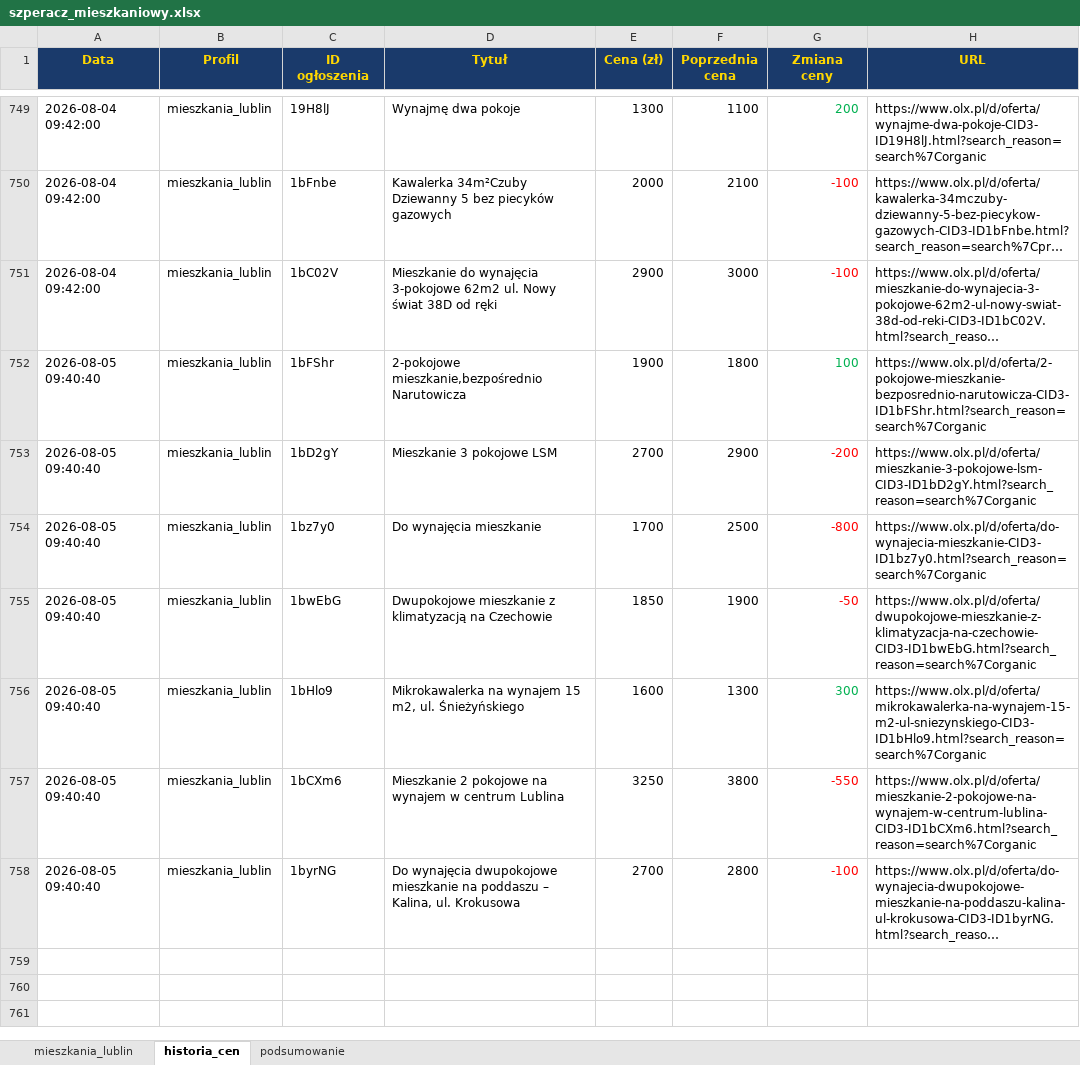
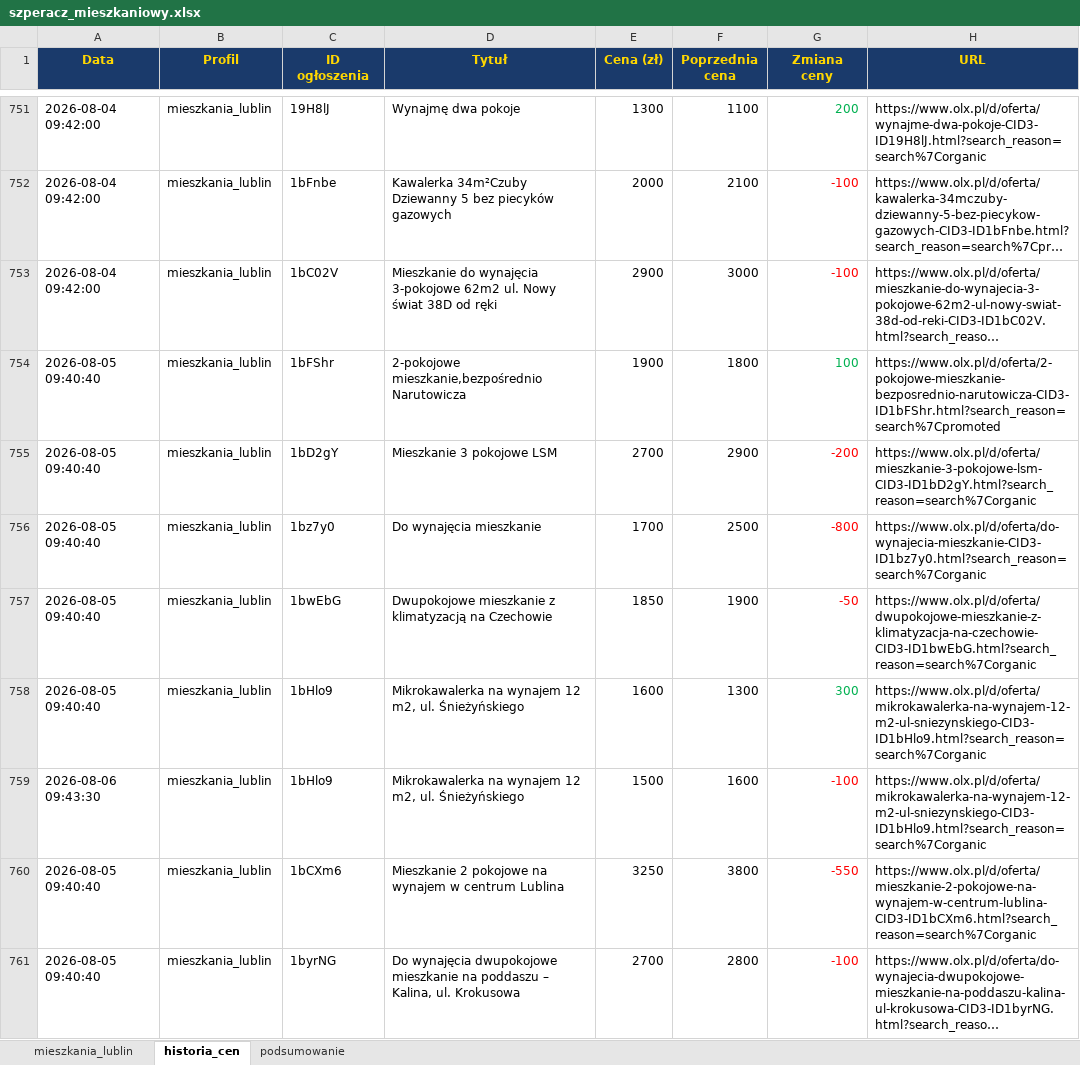
Before and after one commit to Bonaventura-EW/SZPERACZ-MIESZKANIOWY, an Excel workbook: data/szperacz_mieszkaniowy.xlsx, sheet historia_cen, drawn as a sheet; only a part is shown, gaps mark what is left out; long unchanged cells end in …; values as stored, in another font and other column widths than the file's, no borders; addresses are those after the commit; the diff covers the shown part only; the diff names each change by its address in the sheet, - before the commit and + after, or states it on an @@ line.

```diff
--- a/data/szperacz_mieszkaniowy.xlsx (sheet historia_cen)
+++ b/data/szperacz_mieszkaniowy.xlsx (sheet historia_cen)
-H754 (URL): https://www.olx.pl/d/oferta/2-pokojowe-mieszkanie-bezposrednio-narutowicza-CID3-ID1bFShr.html?search_reason=search%7Corganic
+H754 (URL): https://www.olx.pl/d/oferta/2-pokojowe-mieszkanie-bezposrednio-narutowicza-CID3-ID1bFShr.html?search_reason=search%7Cpromoted
-D758 (Tytuł): …na wynajem 15 m2, ul.…
+D758 (Tytuł): …na wynajem 12 m2, ul.…
-H758 (URL): https://www.olx.pl/d/oferta/mikrokawalerka-na-wynajem-15-m2-ul-sniezynskiego-CID3-ID1bHlo9.html?search_reason=search%7Corganic
+H758 (URL): https://www.olx.pl/d/oferta/mikrokawalerka-na-wynajem-12-m2-ul-sniezynskiego-CID3-ID1bHlo9.html?search_reason=search%7Corganic
+row 759: 2026-08-06 09:43:30 | mieszkania_lublin | 1bHlo9 | Mikrokawalerka na wynajem 12 m2, ul. Śnieżyńskiego | 1500 | 1600 | -100 | https://www.olx.pl/d/oferta/mikrokawalerka-na-wynajem-12-m2-ul-sniezynskiego-CID3-ID1bHlo9.html?search_reason=search%7Corganic
```
Also changed, not shown: 11 added rows, 1 removed row and 24 edited cells elsewhere in this sheet, sheet mieszkania_lublin, sheet podsumowanie, 4 other files.
